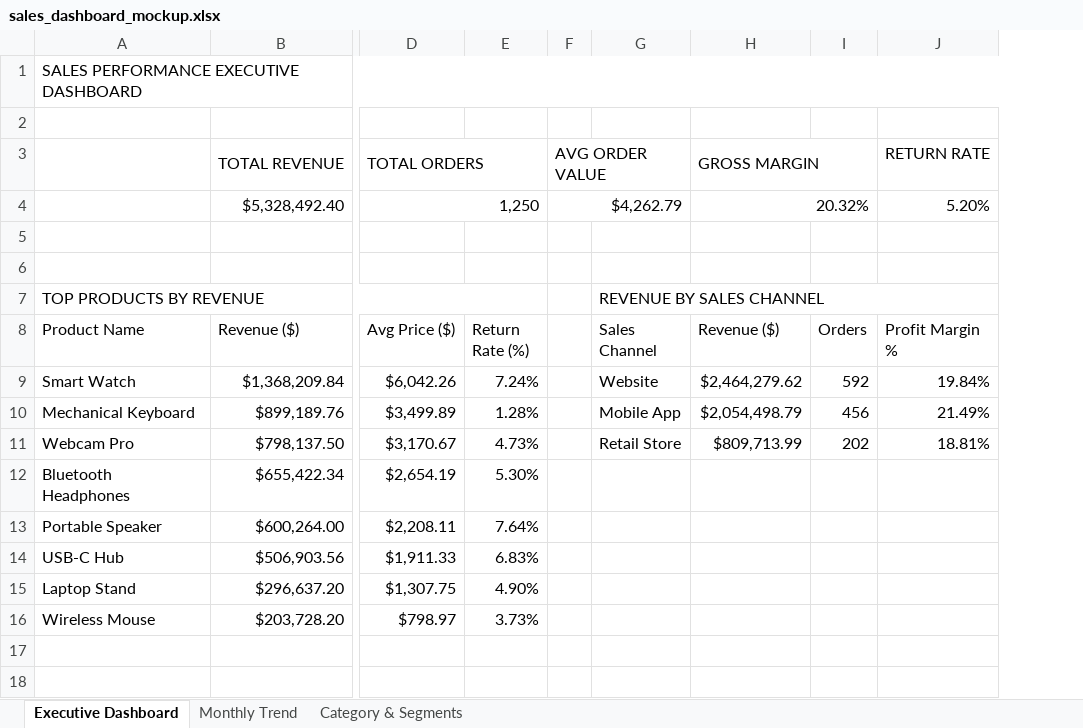
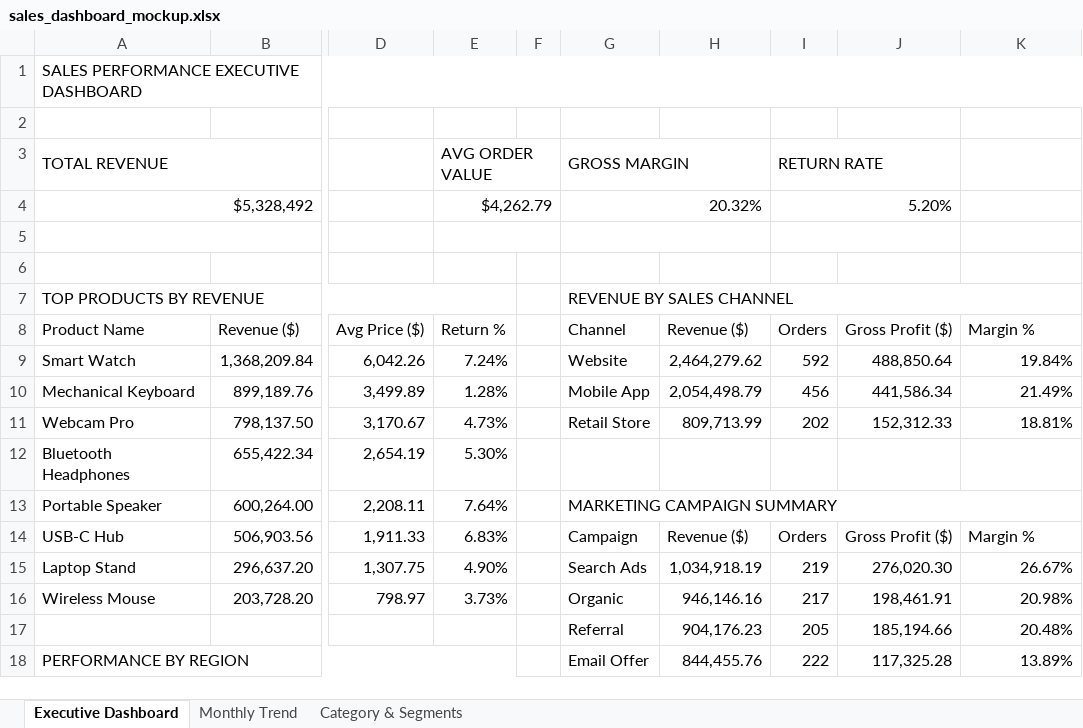
Before and after one commit to luckyghanghas/Lucky-DataAnalyst-Internship-Portfolio, an Excel workbook: task-2-eda-business-intelligence/sales_dashboard_mockup.xlsx, sheet Executive Dashboard, drawn as a sheet; only a part is shown, gaps mark what is left out; values as stored, in another font and other column widths than the file's, no cell formats; charts and pictures not drawn; removed rows and columns are numbered as before the commit, all else as after; rows hold the shown columns only; the diff covers the shown part only; the diff names each change by its address in the sheet, - before the commit and + after, or states it on an @@ line.

Commit message:
Fix Excel dashboard: correct number formatting, show all 8 products, fix column widths and chart placement

```diff
--- a/task-2-eda-business-intelligence/sales_dashboard_mockup.xlsx (sheet Executive Dashboard)
+++ b/task-2-eda-business-intelligence/sales_dashboard_mockup.xlsx (sheet Executive Dashboard)
-column B (Revenue ($)), rows 9-16: $1,368,209.84 | $899,189.76 | $798,137.50 | $655,422.34 | $600,264.00 | $506,903.56 | $296,637.20 | $203,728.20
+column B (Revenue ($)), rows 9-16: 1,368,209.84 | 899,189.76 | 798,137.50 | 655,422.34 | 600,264.00 | 506,903.56 | 296,637.20 | 203,728.20
-column D (Avg Price ($)), rows 9-16: $6,042.26 | $3,499.89 | $3,170.67 | $2,654.19 | $2,208.11 | $1,911.33 | $1,307.75 | $798.97
+column D (Avg Price ($)), rows 9-16: 6,042.26 | 3,499.89 | 3,170.67 | 2,654.19 | 2,208.11 | 1,911.33 | 1,307.75 | 798.97
-column F, empty
+column F, empty
-column H (Revenue ($)), rows 9-11: $2,464,279.62 | $2,054,498.79 | $809,713.99
+column H (Revenue ($)), rows 9-18: 2,464,279.62 | 2,054,498.79 | 809,713.99 |  |  | Revenue ($) | 1,034,918.19 | 946,146.16 | 904,176.23 | 844,455.76
+column J (Gross Profit ($)), rows 9-18: 488,850.64 | 441,586.34 | 152,312.33 |  |  | Gross Profit ($) | 276,020.30 | 198,461.91 | 185,194.66 | 117,325.28
-row 3:  | TOTAL REVENUE | TOTAL ORDERS |  | AVG ORDER VALUE |  | GROSS MARGIN |  | RETURN RATE
-row 4:  | $5,328,492.40 | 1,250 |  | $4,262.79 |  | 20.32% |  | 5.20%
+row 3: TOTAL REVENUE |  |  | AVG ORDER VALUE |  | GROSS MARGIN |  | RETURN RATE
+row 4: $5,328,492 |  |  | $4,262.79 |  | 20.32% |  | 5.20%
+A5:B5 merged
+E5:F5 merged
+G5:H5 merged
+I5:J5 merged
-E8: Return Rate (%)
+E8: Return %
-G8: Sales Channel
+G8: Channel
-K8: Profit Margin %
+K8: Margin %
-G13 (Channel): (empty)
+G13 (Channel): MARKETING CAMPAIGN SUMMARY
+G13:K13 merged
-G14 (Channel): (empty)
+G14 (Channel): Campaign
-I14 (Orders): (empty)
+I14 (Orders): Orders
-K14 (Margin %): (empty)
+K14 (Margin %): Margin %
-G15 (Channel): (empty)
+G15 (Channel): Search Ads
-I15 (Orders): (empty)
+I15 (Orders): 219
-K15 (Margin %): (empty)
+K15 (Margin %): 26.67%
-G16 (Channel): (empty)
+G16 (Channel): Organic
-I16 (Orders): (empty)
+I16 (Orders): 217
-K16 (Margin %): (empty)
+K16 (Margin %): 20.98%
-row 17: (empty)
+row 17:  |  |  |  |  | Referral | 904,176.23 | 205 | 185,194.66 | 20.48%
-row 18: (empty)
+row 18: PERFORMANCE BY REGION |  |  |  |  | Email Offer | 844,455.76 | 222 | 117,325.28 | 13.89%
+A18:E18 merged
```
Also changed, not shown: 4 removed rows, 16 edited cells and merged cells elsewhere in this sheet, sheet Monthly Trend, sheet Category & Segments, cell formats, charts or pictures, 1 other file.
